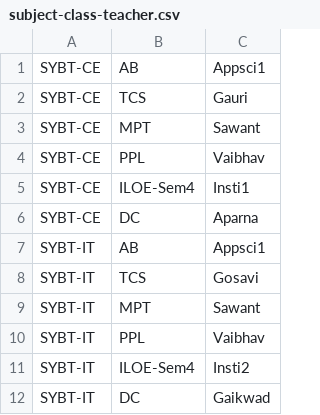
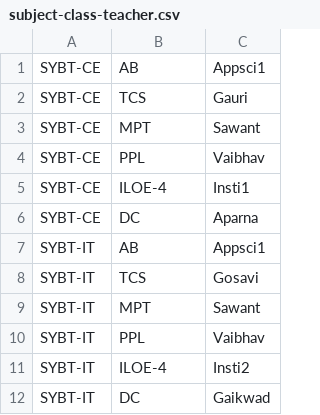
Before and after one commit to tejas0208/TimetableGenerator, a CSV file: db-scripts/onlysy-short-batch-names/subject-class-teacher.csv, drawn as a sheet.

```diff
--- a/db-scripts/onlysy-short-batch-names/subject-class-teacher.csv
+++ b/db-scripts/onlysy-short-batch-names/subject-class-teacher.csv
@@ -4,3 +4,3 @@ SYBT-CE,MPT,Sawant
 SYBT-CE,PPL,Vaibhav
-SYBT-CE,ILOE-Sem4,Insti1
+SYBT-CE,ILOE-4,Insti1
 SYBT-CE,DC,Aparna
@@ -10,3 +10,3 @@ SYBT-IT,MPT,Sawant
 SYBT-IT,PPL,Vaibhav
-SYBT-IT,ILOE-Sem4,Insti2
+SYBT-IT,ILOE-4,Insti2
 SYBT-IT,DC,Gaikwad
```
Also changed, not shown: db-scripts/onlysy-short-batch-names/subject.csv, db-scripts/onlysy-short-batch-names/timetable.csv, 3 other files.
